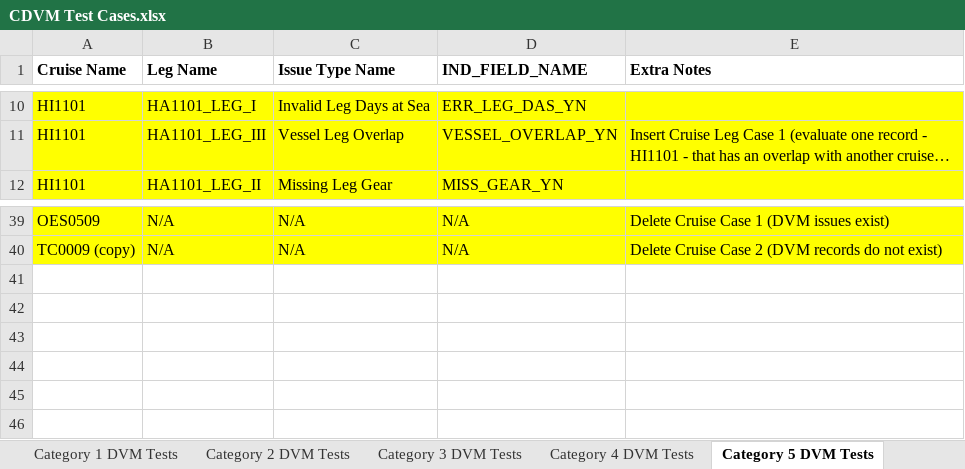
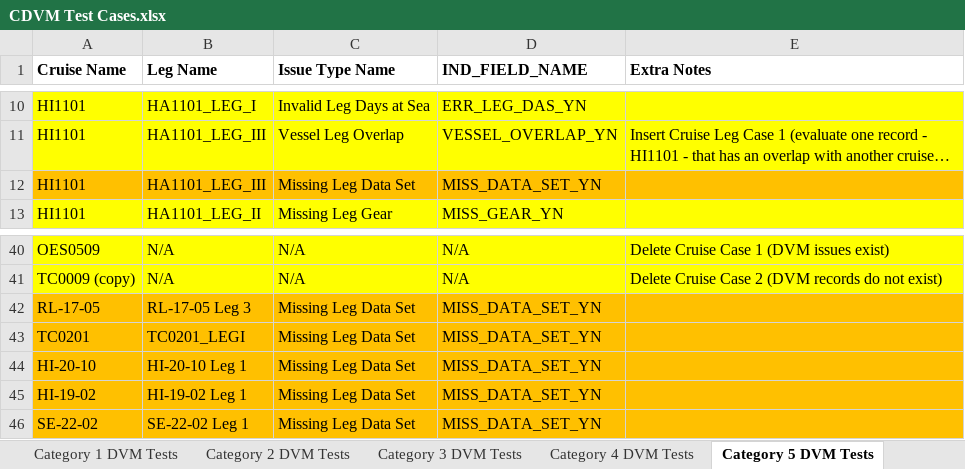
Before and after one commit to noaa-pifsc/Centralized-Cruise-Database, an Excel workbook: docs/packages/CDVM/test cases/CDVM Test Cases.xlsx, sheet Category 5 DVM Tests, drawn as a sheet; only a part is shown, gaps mark what is left out; long unchanged cells end in …; values as stored, in another font and other column widths than the file's, no borders; the diff names each change by its address in the sheet, - before the commit and + after, or states it on an @@ line.

```diff
--- a/docs/packages/CDVM/test cases/CDVM Test Cases.xlsx (sheet Category 5 DVM Tests)
+++ b/docs/packages/CDVM/test cases/CDVM Test Cases.xlsx (sheet Category 5 DVM Tests)
+row 12: HI1101 | HA1101_LEG_III | Missing Leg Data Set | MISS_DATA_SET_YN
+row 42: RL-17-05 | RL-17-05 Leg 3 | Missing Leg Data Set | MISS_DATA_SET_YN
+row 43: TC0201 | TC0201_LEGI | Missing Leg Data Set | MISS_DATA_SET_YN
+row 44: HI-20-10 | HI-20-10 Leg 1 | Missing Leg Data Set | MISS_DATA_SET_YN
+row 45: HI-19-02 | HI-19-02 Leg 1 | Missing Leg Data Set | MISS_DATA_SET_YN
+row 46: SE-22-02 | SE-22-02 Leg 1 | Missing Leg Data Set | MISS_DATA_SET_YN
```
Also changed, not shown: sheet Category 1 DVM Tests, docs/Cruise_Leg_DDL_DML_generator.xlsx, docs/QC Validation Criteria.xlsx, 15 other files.
